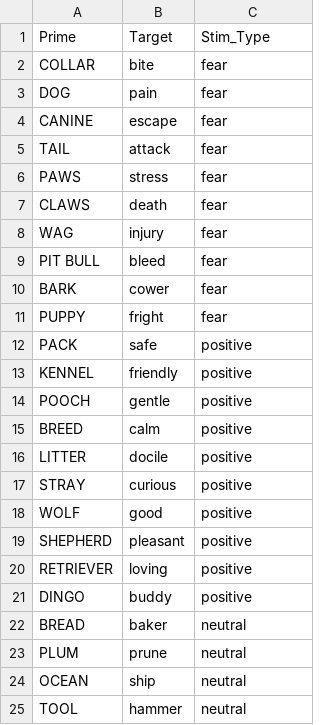
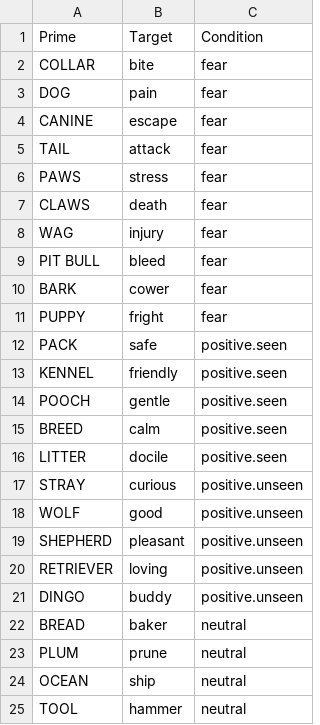
Before and after one commit to CheLucero/Dog-Phobia, a CSV file: stim/stimuli.csv, drawn as a sheet; only a part is shown.

Commit message:
Switched Stim_Type to condition and updated stimuli files appropriately. T2 now won't slurp in the practice conditions (prac.neutral & prac.pseudo).

```diff
--- a/stim/stimuli.csv
+++ b/stim/stimuli.csv
@@ -1,2 +1,2 @@
-Prime,Target,Stim_Type
+Prime,Target,Condition
 COLLAR,bite,fear
@@ -11,12 +11,12 @@ BARK,cower,fear
 PUPPY,fright,fear
-PACK,safe,positive
-KENNEL,friendly,positive
-POOCH,gentle,positive
-BREED,calm,positive
-LITTER,docile,positive
-STRAY,curious,positive
-WOLF,good,positive
-SHEPHERD,pleasant,positive
-RETRIEVER,loving,positive
-DINGO,buddy,positive
+PACK,safe,positive.seen
+KENNEL,friendly,positive.seen
+POOCH,gentle,positive.seen
+BREED,calm,positive.seen
+LITTER,docile,positive.seen
+STRAY,curious,positive.unseen
+WOLF,good,positive.unseen
+SHEPHERD,pleasant,positive.unseen
+RETRIEVER,loving,positive.unseen
+DINGO,buddy,positive.unseen
 BREAD,baker,neutral
```
Also changed, not shown: 2 other files.
